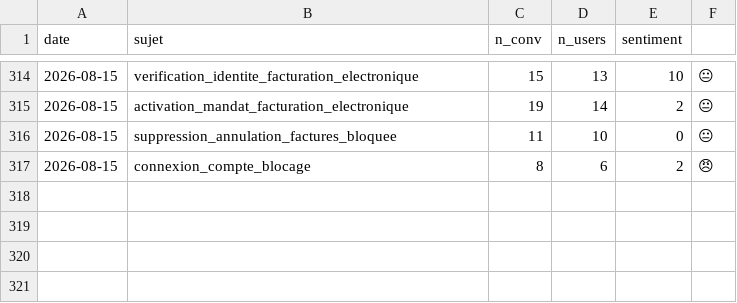
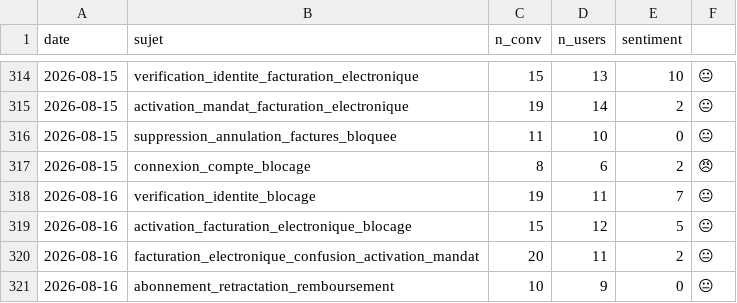
Before and after one commit to RirileR/intercom-cx-dashboard, a CSV file: state/radar_history.csv, drawn as a sheet; only a part is shown, gaps mark what is left out; the diff names each change by its address in the sheet, - before the commit and + after, or states it on an @@ line.

```diff
--- a/state/radar_history.csv
+++ b/state/radar_history.csv
+row 318: 2026-08-16 | verification_identite_blocage | 19 | 11 | 7 | 😐
+row 319: 2026-08-16 | activation_facturation_electronique_blocage | 15 | 12 | 5 | 😐
+row 320: 2026-08-16 | facturation_electronique_confusion_activation_mandat | 20 | 11 | 2 | 😐
+row 321: 2026-08-16 | abonnement_retractation_remboursement | 10 | 9 | 0 | 😐
```
